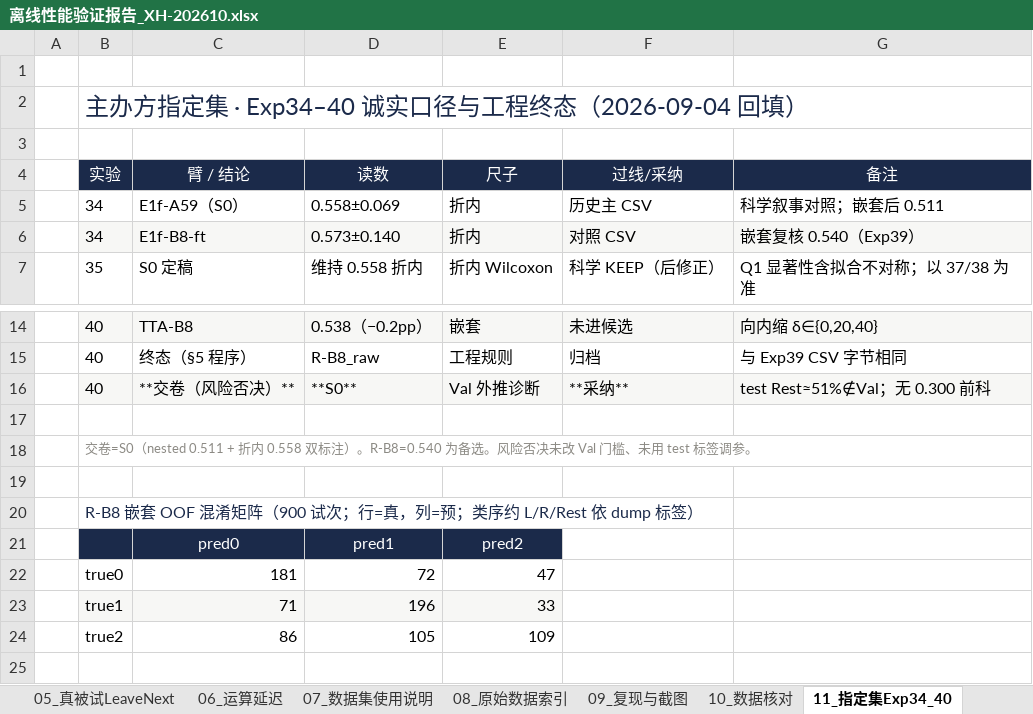
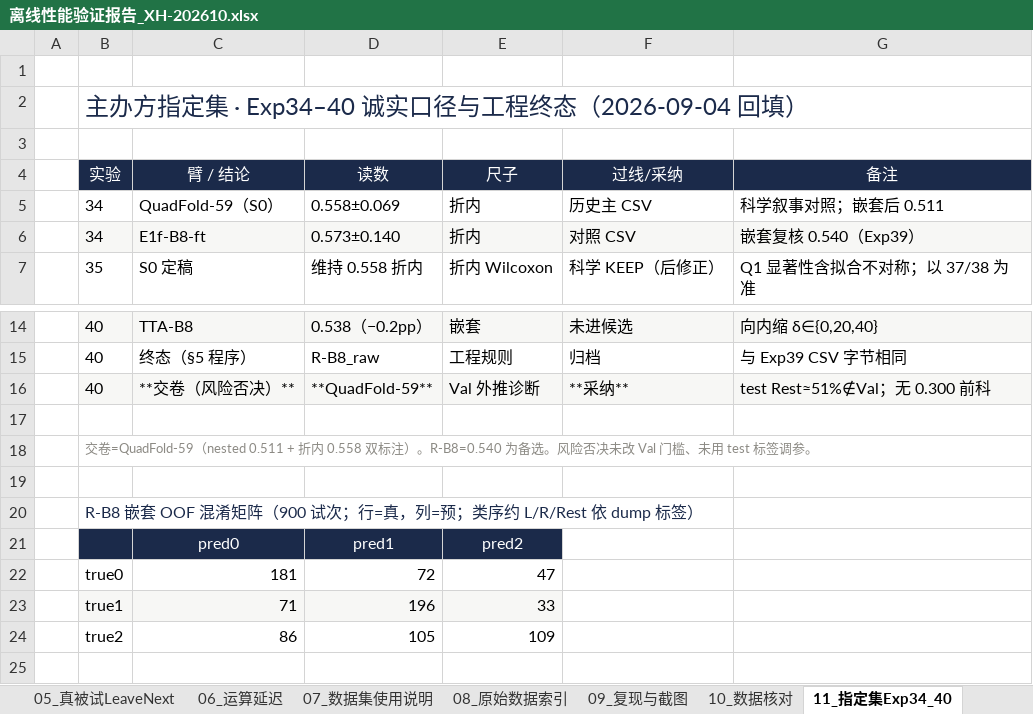
Before and after one commit to cyy1156/project_mi, an Excel workbook: 资料/初赛材料/02_离线验证/离线性能验证报告_XH-202610.xlsx, sheet 11_指定集Exp34_40, drawn as a sheet; only a part is shown, gaps mark what is left out; values as stored, in another font and other column widths than the file's, no borders; the diff names each change by its address in the sheet, - before the commit and + after, or states it on an @@ line.

```diff
--- a/资料/初赛材料/02_离线验证/离线性能验证报告_XH-202610.xlsx (sheet 11_指定集Exp34_40)
+++ b/资料/初赛材料/02_离线验证/离线性能验证报告_XH-202610.xlsx (sheet 11_指定集Exp34_40)
-C5 (臂 / 结论): E1f-A59（S0）
+C5 (臂 / 结论): QuadFold-59（S0）
-D16 (读数): **S0**
+D16 (读数): **QuadFold-59**
-B18 (实验): 交卷=S0（nested 0.511 +…
+B18 (实验): 交卷=QuadFold-59（nested 0.511 +…
```
Also changed, not shown: sheet 00_验证总表, sheet 07_数据集使用说明, sheet 01_OpenBMI主结果, sheet 08_原始数据索引, sheet 09_复现与截图, sheet 10_数据核对, 1 more sheet, 16 other files.
